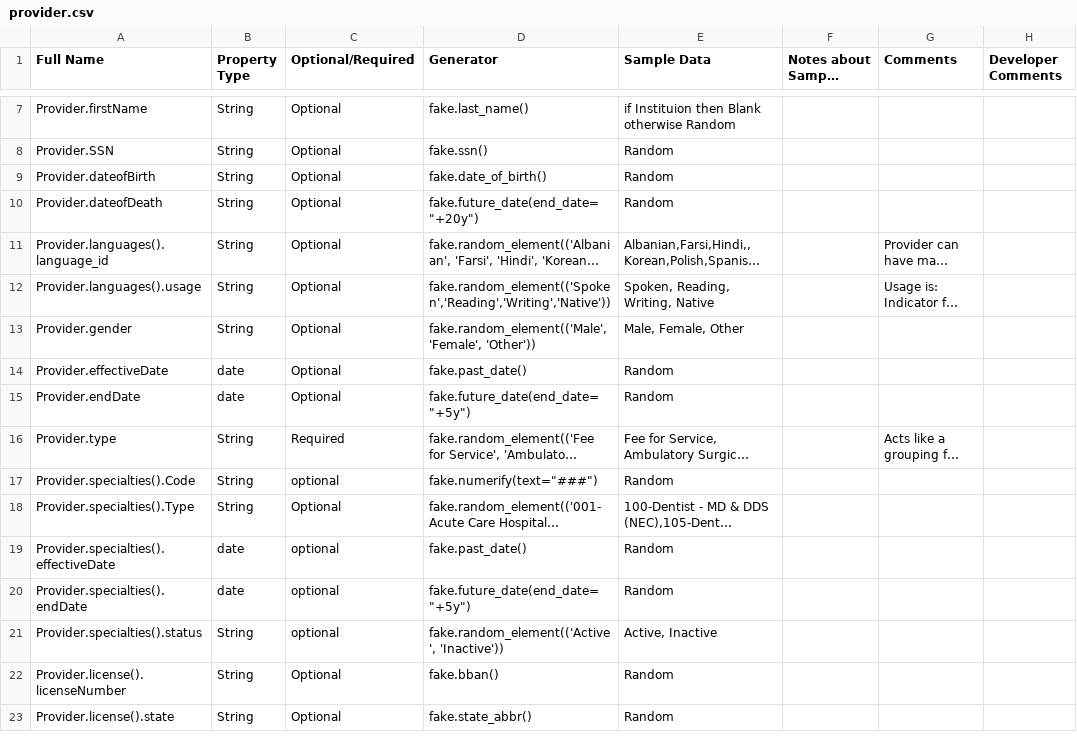
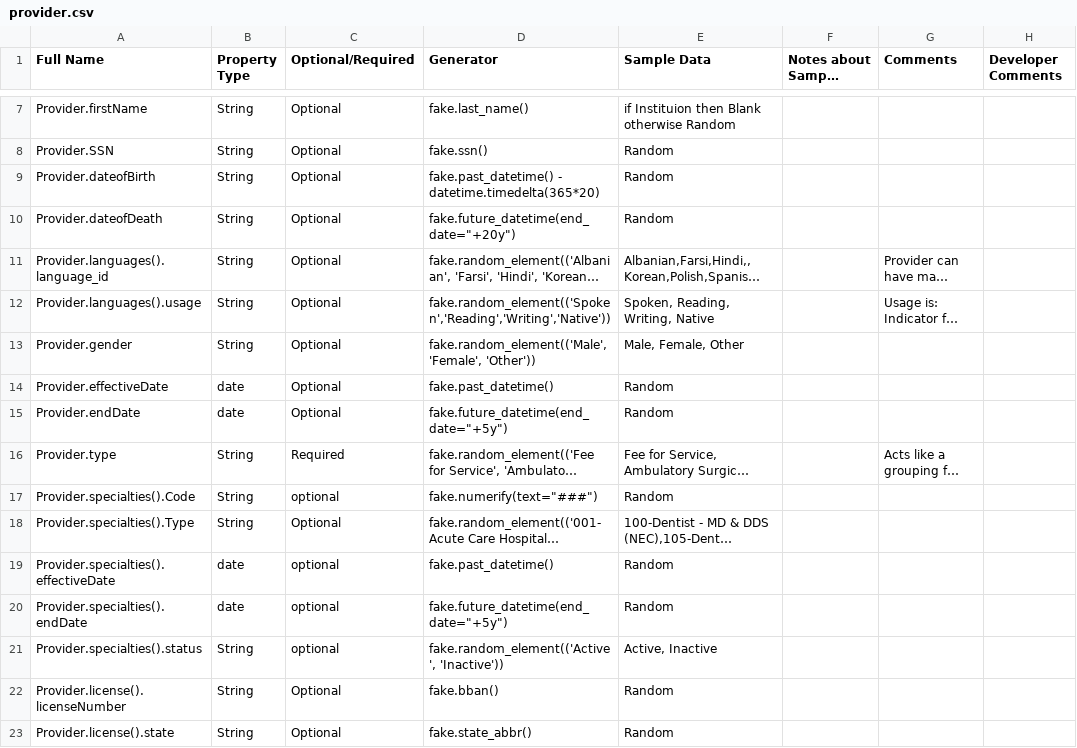
Before and after one commit to bradybyrd-mongodb/mongodb_utilities, a CSV file: relational_patterns/model-tables/provider.csv, drawn as a sheet; only a part is shown, gaps mark what is left out; long unchanged cells end in …; the diff covers the shown part only; the diff names each change by its address in the sheet, - before the commit and + after, or states it on an @@ line.

```diff
--- a/relational_patterns/model-tables/provider.csv
+++ b/relational_patterns/model-tables/provider.csv
-D9 (Generator): fake.date_of_birth()
+D9 (Generator): fake.past_datetime() - datetime.timedelta(365*20)
-D10 (Generator): fake.future_date(end_date="+20y")
+D10 (Generator): fake.future_datetime(end_date="+20y")
-D14 (Generator): fake.past_date()
+D14 (Generator): fake.past_datetime()
-D15 (Generator): fake.future_date(end_date="+5y")
+D15 (Generator): fake.future_datetime(end_date="+5y")
-D19 (Generator): fake.past_date()
+D19 (Generator): fake.past_datetime()
-D20 (Generator): fake.future_date(end_date="+5y")
+D20 (Generator): fake.future_datetime(end_date="+5y")
```
Also changed, not shown: 10 edited cells elsewhere in this file, relational_patterns/model-tables/claim.csv, relational_patterns/model-tables/member.csv, 2 other files.
